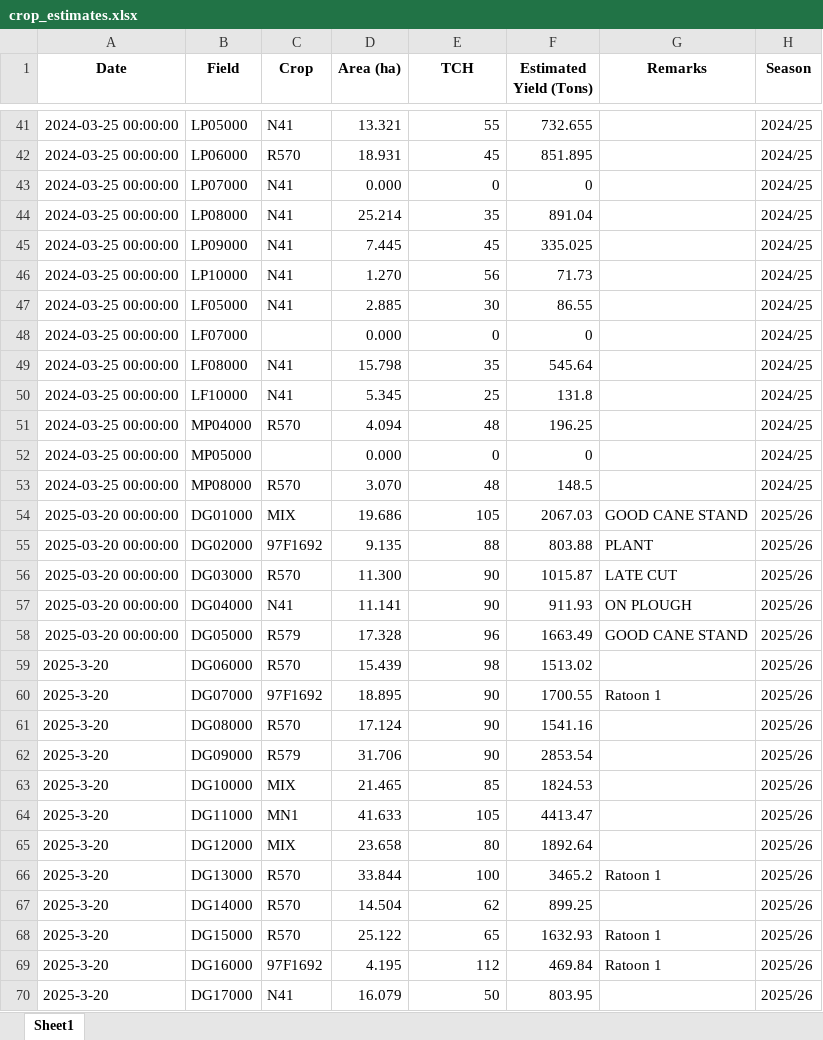
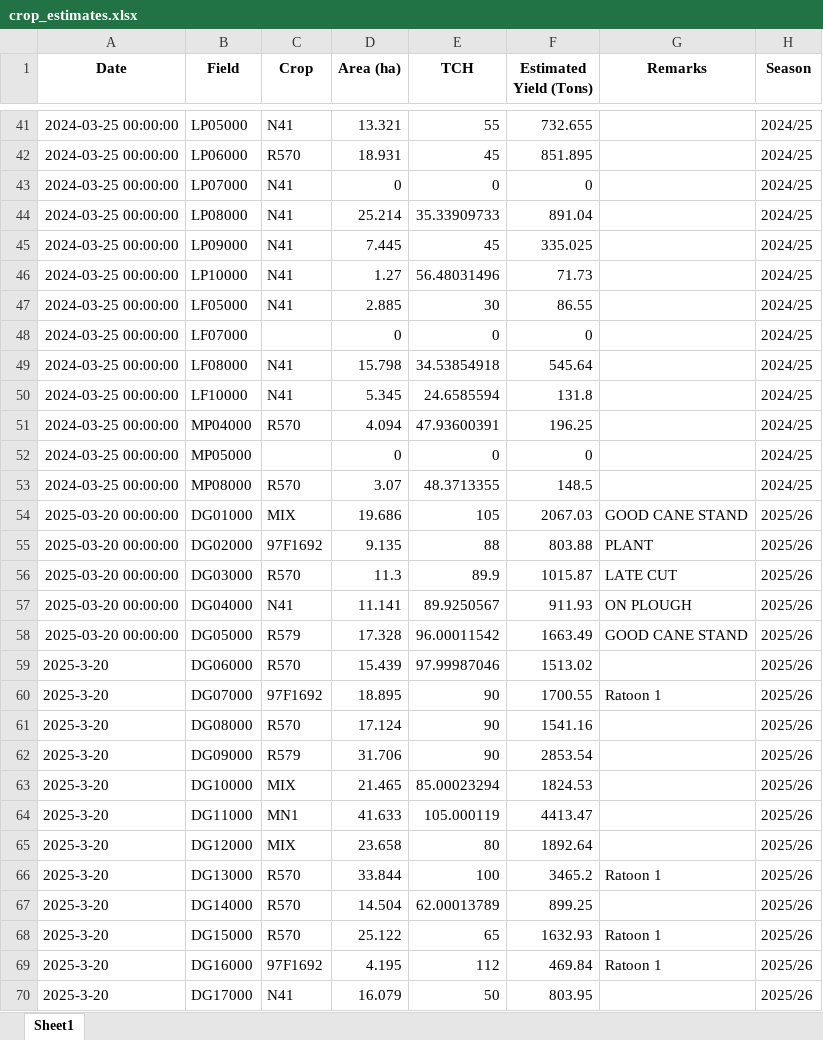
Before and after one commit to psibale/farm-management-system, an Excel workbook: data/crop_estimates.xlsx, sheet Sheet1, drawn as a sheet; only a part is shown, gaps mark what is left out; values as stored, in another font and other column widths than the file's, no borders; the diff covers the shown part only; the diff names each change by its address in the sheet, - before the commit and + after, or states it on an @@ line.

```diff
--- a/data/crop_estimates.xlsx (sheet Sheet1)
+++ b/data/crop_estimates.xlsx (sheet Sheet1)
-D43 (Area (ha)): 0.000
+D43 (Area (ha)): 0
-E44 (TCH): 35
+E44 (TCH): 35.33909733
-D46 (Area (ha)): 1.270
+D46 (Area (ha)): 1.27
-E46 (TCH): 56
+E46 (TCH): 56.48031496
-D48 (Area (ha)): 0.000
+D48 (Area (ha)): 0
-E49 (TCH): 35
+E49 (TCH): 34.53854918
-E50 (TCH): 25
+E50 (TCH): 24.6585594
-E51 (TCH): 48
+E51 (TCH): 47.93600391
-D52 (Area (ha)): 0.000
+D52 (Area (ha)): 0
-D53 (Area (ha)): 3.070
+D53 (Area (ha)): 3.07
-E53 (TCH): 48
+E53 (TCH): 48.3713355
-D56 (Area (ha)): 11.300
+D56 (Area (ha)): 11.3
-E56 (TCH): 90
+E56 (TCH): 89.9
-E57 (TCH): 90
+E57 (TCH): 89.9250567
-E58 (TCH): 96
+E58 (TCH): 96.00011542
-E59 (TCH): 98
+E59 (TCH): 97.99987046
-E63 (TCH): 85
+E63 (TCH): 85.00023294
-E64 (TCH): 105
+E64 (TCH): 105.000119
-E67 (TCH): 62
+E67 (TCH): 62.00013789
```
Also changed, not shown: 12 added rows and 28 edited cells elsewhere in this sheet, data/season_data.xlsx, 5 other files.
